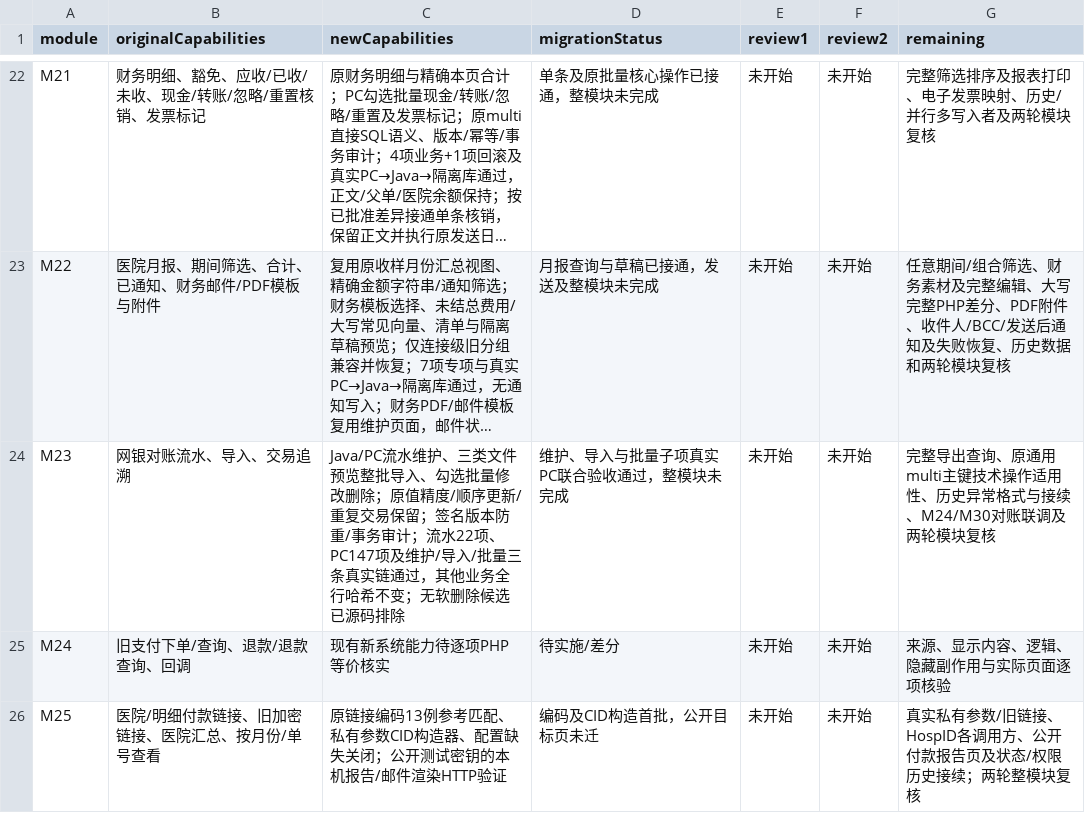
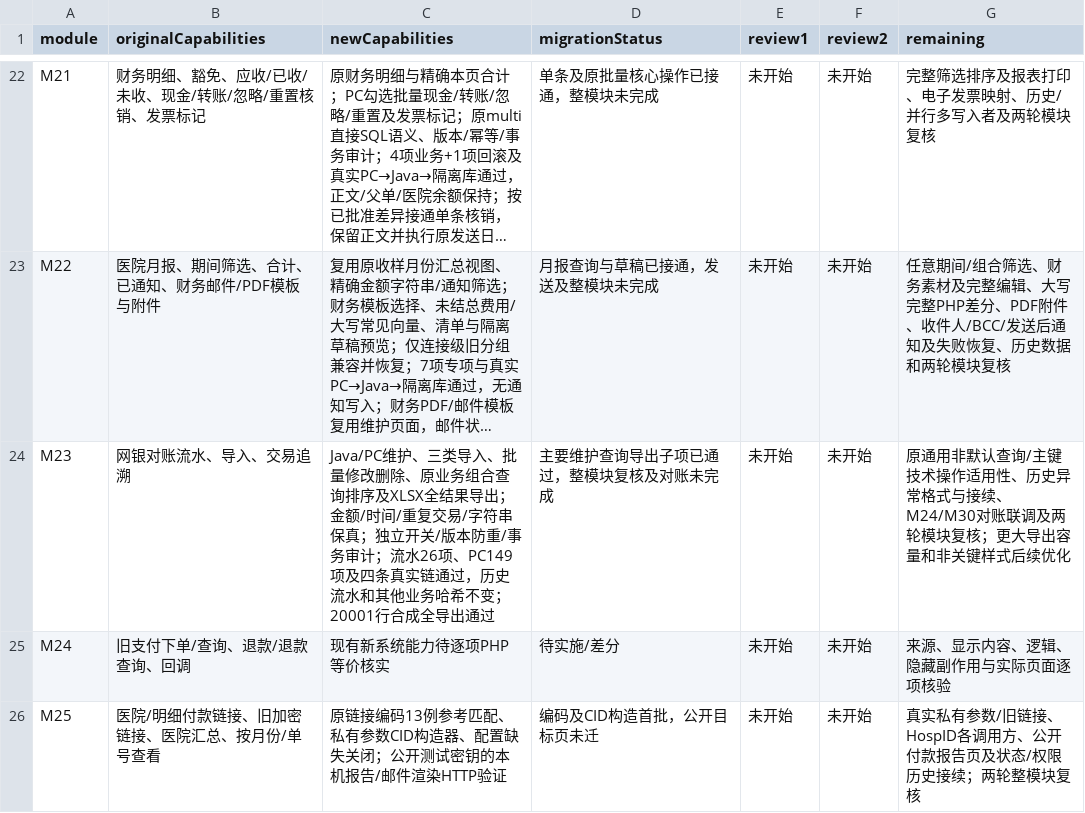
Before and after one commit to gongzhiqiang666-star/petliswx, a CSV file: docs/php-parity/module-status.csv, drawn as a sheet; only a part is shown, gaps mark what is left out; long unchanged cells end in …; the diff names each change by its address in the sheet, - before the commit and + after, or states it on an @@ line.

```diff
--- a/docs/php-parity/module-status.csv
+++ b/docs/php-parity/module-status.csv
-C24 (newCapabilities): Java/PC流水维护、三类文件预览整批导入、勾选批量修改删除；原值精度/顺序更新/重复交易保留；签名版本防重/事务审计；流水22项、PC147项及维护/导入/批量三条真实链通过，其他业务全行哈希不变；无软删除候选已源码排除
+C24 (newCapabilities): Java/PC维护、三类导入、批量修改删除、原业务组合查询排序及XLSX全结果导出；金额/时间/重复交易/字符串保真；独立开关/版本防重/事务审计；流水26项、PC149项及四条真实链通过，历史流水和其他业务哈希不变；20001行合成全导出通过
-D24 (migrationStatus): 维护、导入与批量子项真实PC联合验收通过，整模块未完成
+D24 (migrationStatus): 主要维护查询导出子项已通过，整模块复核及对账未完成
-G24 (remaining): 完整导出查询、原通用multi主键技术操作适用性、历史异常格式与接续、M24/M30对账联调及两轮模块复核
+G24 (remaining): 原通用非默认查询/主键技术操作适用性、历史异常格式与接续、M24/M30对账联调及两轮模块复核；更大导出容量和非关键样式后续优化
```
Also changed, not shown: docs/php-parity/migration-ledger.csv, 12 other files.
